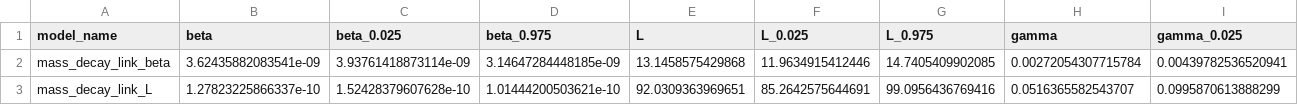
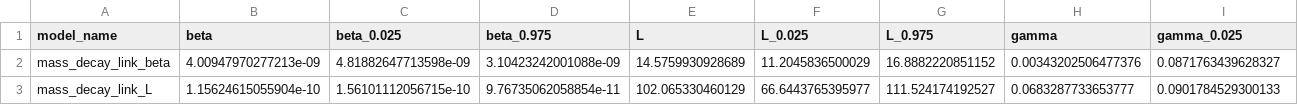
Before and after one commit to qleclerc/mrsa_transduction, a CSV file: Fitting/best_params4.csv, drawn as a sheet; only a part is shown; the diff covers the shown part only; the diff names each change by its address in the sheet, - before the commit and + after, or states it on an @@ line.

```diff
--- a/Fitting/best_params4.csv
+++ b/Fitting/best_params4.csv
-B2 (beta): 3.62435882083541e-09
+B2 (beta): 4.00947970277213e-09
-C2 (beta_0.025): 3.93761418873114e-09
+C2 (beta_0.025): 4.81882647713598e-09
-D2 (beta_0.975): 3.14647284448185e-09
+D2 (beta_0.975): 3.10423242001088e-09
-E2 (L): 13.1458575429868
+E2 (L): 14.5759930928689
-F2 (L_0.025): 11.9634915412446
+F2 (L_0.025): 11.2045836500029
-G2 (L_0.975): 14.7405409902085
+G2 (L_0.975): 16.8882220851152
-H2 (gamma): 0.00272054307715784
+H2 (gamma): 0.00343202506477376
-I2 (gamma_0.025): 0.00439782536520941
+I2 (gamma_0.025): 0.0871763439628327
-B3 (beta): 1.27823225866337e-10
+B3 (beta): 1.15624615055904e-10
-C3 (beta_0.025): 1.52428379607628e-10
+C3 (beta_0.025): 1.56101112056715e-10
-D3 (beta_0.975): 1.01444200503621e-10
+D3 (beta_0.975): 9.76735062058854e-11
-E3 (L): 92.0309363969651
+E3 (L): 102.065330460129
-F3 (L_0.025): 85.2642575644691
+F3 (L_0.025): 66.6443765395977
-G3 (L_0.975): 99.0956436769416
+G3 (L_0.975): 111.524174192527
-H3 (gamma): 0.0516365582543707
+H3 (gamma): 0.0683287733653777
-I3 (gamma_0.025): 0.0995870613888299
+I3 (gamma_0.025): 0.0901784529300133
```
Also changed, not shown: 73 edited cells elsewhere in this file, 12 other files.
